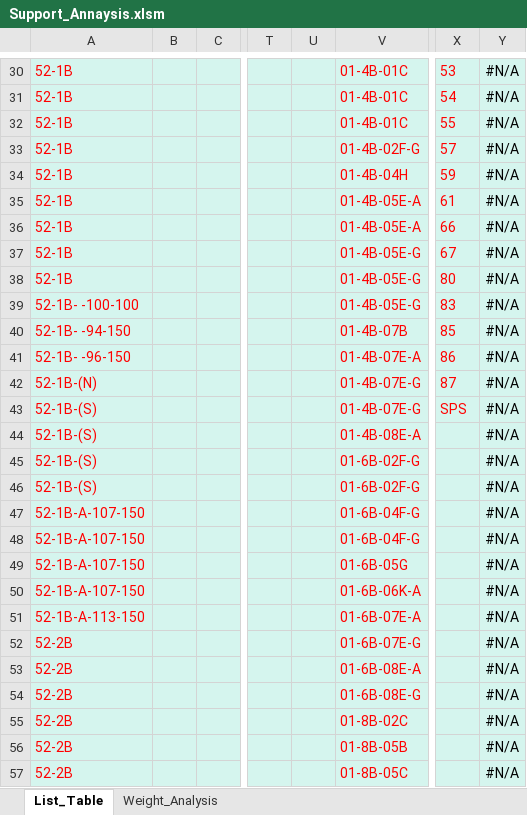
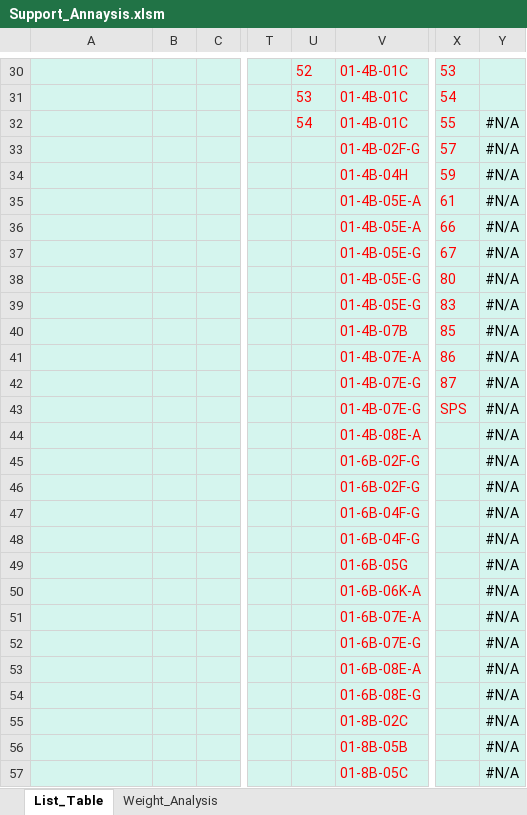
Before and after one commit to AustinHongLee/for_iec_support, an Excel workbook: Support_Annaysis.xlsm, sheet List_Table, drawn as a sheet; only a part is shown, gaps mark what is left out; values as stored, in another font and other column widths than the file's, no borders; charts and pictures and table styles not drawn; the diff covers the shown part only; the diff names each change by its address in the sheet, - before the commit and + after, or states it on an @@ line.

```diff
--- a/Support_Annaysis.xlsm (sheet List_Table)
+++ b/Support_Annaysis.xlsm (sheet List_Table)
-A30:A38: 52-1B
+A30:A38: (empty)
-U30: (empty)
+U30: 52
-Y30:Y31: #N/A
+Y30:Y31: (empty)
-U31: (empty)
+U31: 53
-U32: (empty)
+U32: 54
-A39: 52-1B- -100-100
+A39: (empty)
-A40: 52-1B- -94-150
+A40: (empty)
-A41: 52-1B- -96-150
+A41: (empty)
-A42: 52-1B-(N)
+A42: (empty)
-A43:A46: 52-1B-(S)
+A43:A46: (empty)
-A47:A50: 52-1B-A-107-150
+A47:A50: (empty)
-A51: 52-1B-A-113-150
+A51: (empty)
-A52:A57: 52-2B
+A52:A57: (empty)
```
Also changed, not shown: 124 edited cells elsewhere in this sheet, sheet Weight_Analysis, charts or pictures, 30 other files.
